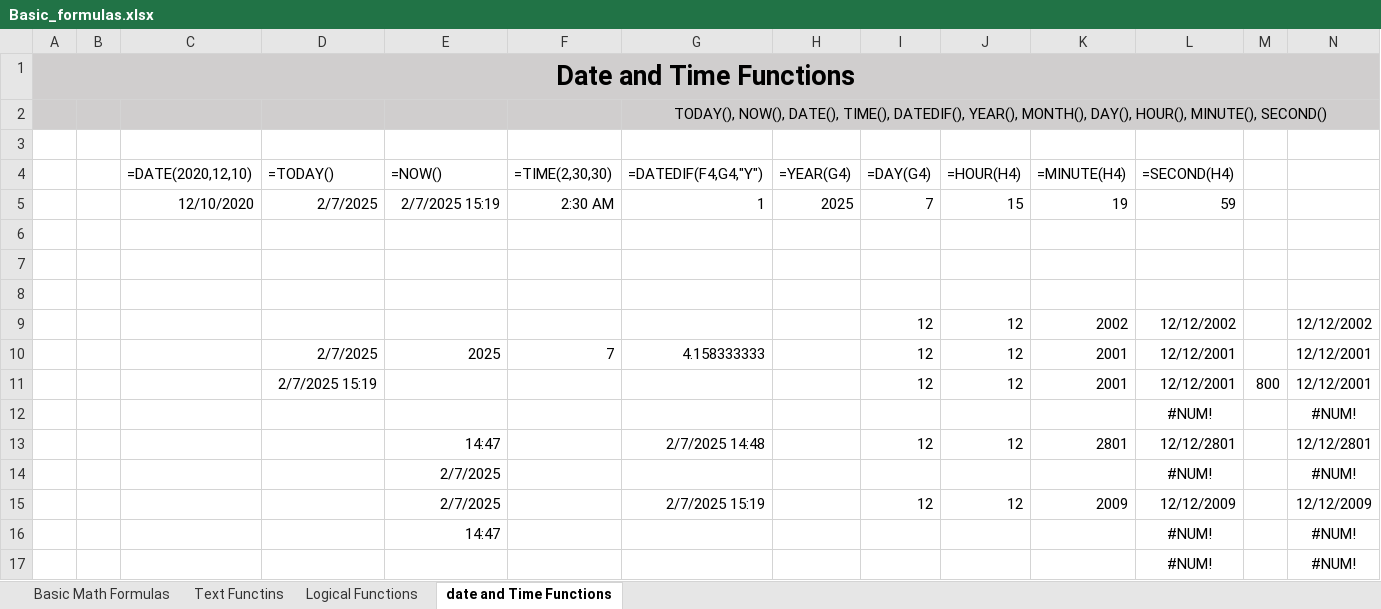
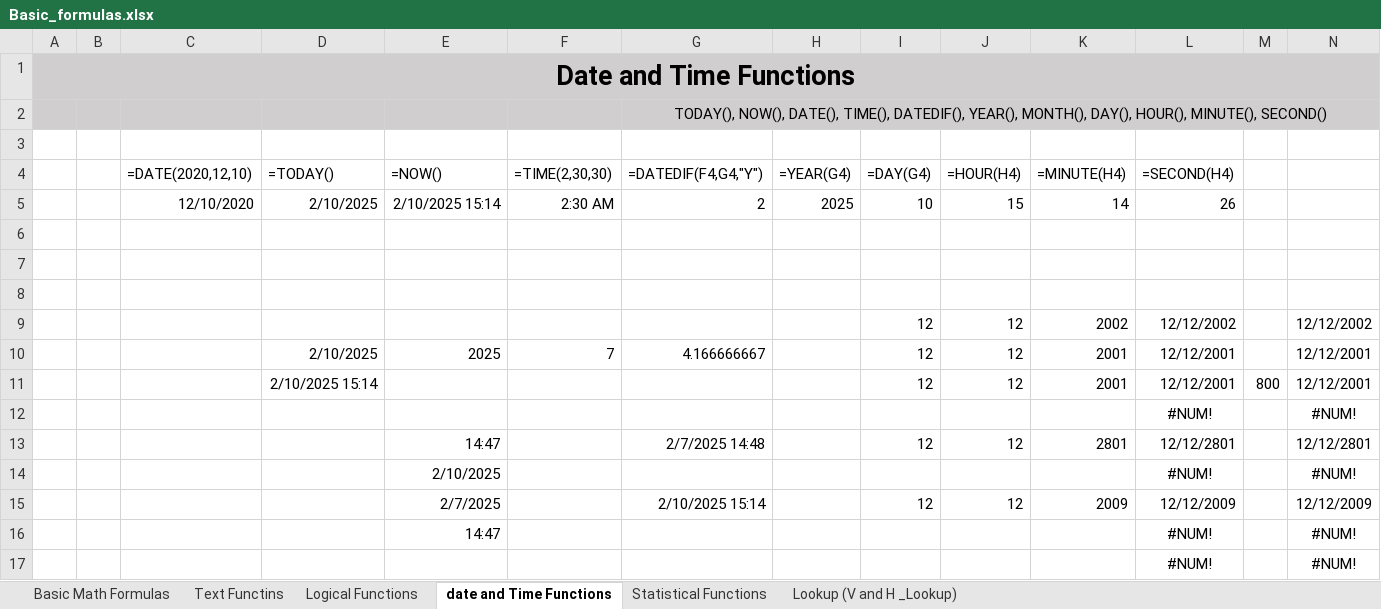
Before and after one commit to karthickag04/data_analytics, an Excel workbook: batch_03/Basic_formulas.xlsx, sheet date and Time Functions, drawn as a sheet; only a part is shown; values as stored, in another font and other column widths than the file's, no borders; removed rows and columns are numbered as before the commit, all else as after; the diff names each change by its address in the sheet, - before the commit and + after, or states it on an @@ line.

Commit message:
added formulas for statistical functions and v and h lookup

```diff
--- a/batch_03/Basic_formulas.xlsx (sheet date and Time Functions)
+++ b/batch_03/Basic_formulas.xlsx (sheet date and Time Functions)
+sheet tab: Statistical Functions
+sheet tab: Lookup (V and H _Lookup)
-row 5:  |  | 12/10/2020 | 2/7/2025 | 2/7/2025 15:19 | 2:30 AM | 1 | 2025 | 7 | 15 | 19 | 59
+row 5:  |  | 12/10/2020 | 2/10/2025 | 2/10/2025 15:14 | 2:30 AM | 2 | 2025 | 10 | 15 | 14 | 26
-D10 (=TODAY()): 2/7/2025
+D10 (=TODAY()): 2/10/2025
-G10 (=DATEDIF(F4,G4,"Y")): 4.158333333
+G10 (=DATEDIF(F4,G4,"Y")): 4.166666667
-D11 (=TODAY()): 2/7/2025 15:19
+D11 (=TODAY()): 2/10/2025 15:14
-E14 (=NOW()): 2/7/2025
+E14 (=NOW()): 2/10/2025
-G15 (=DATEDIF(F4,G4,"Y")): 2/7/2025 15:19
+G15 (=DATEDIF(F4,G4,"Y")): 2/10/2025 15:14
```
Also changed, not shown: sheet Basic Math Formulas, sheet Text Functins.
